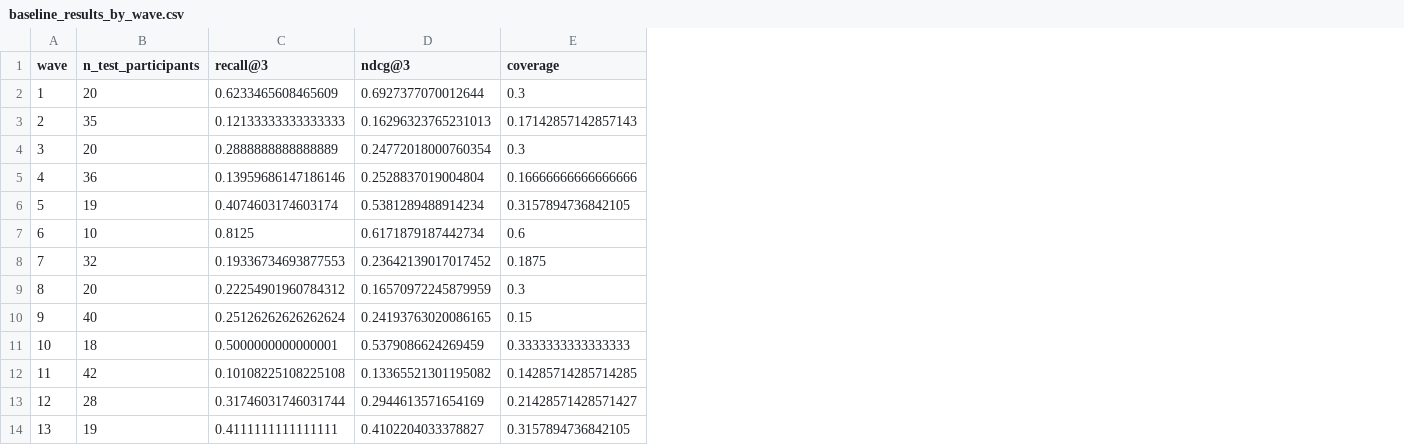
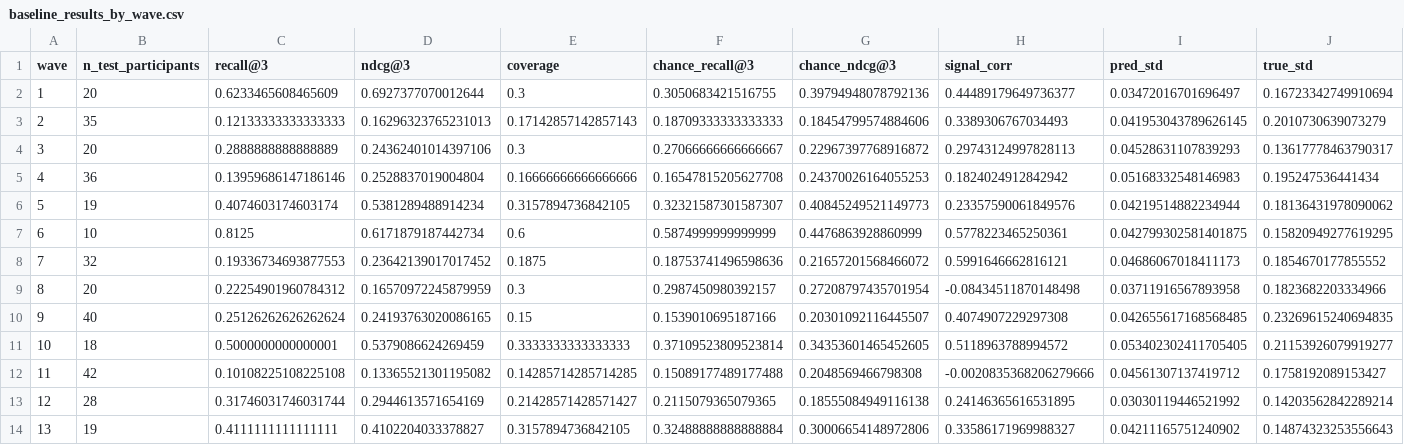
Before and after one commit to lerenardrouxx/speed_dating_experiment, a CSV file: baseline_results_by_wave.csv, drawn as a sheet; only a part is shown; the diff names each change by its address in the sheet, - before the commit and + after, or states it on an @@ line.

Commit message:
Strengthen baseline evaluation: chance-level comparison, signal diagnostic, significance test
Three additions after reviewing my own first pass:

1. Randomized tie-breaking: predicted desirability turns out to be heavily
   compressed (see below), so ties in score are common. Candidates are now
   shuffled per-decider before sorting, so ties break randomly and
   reproducibly instead of by whatever order rows happen to sit in.

2. Chance-level comparison: added a random-ranking Recall@3/NDCG@3 baseline
   (averaged over 50 shuffles per fold) so "beats chance" is a demonstrated
   number, not an assumption. It also turned out to matter: the model only
   modestly beats chance (0.350 vs 0.278 recall@3, 0.348 vs 0.279 ndcg@3),
   though a paired test across the 21 folds shows the gap is real
   (paired t-test p=0.012 and p=0.009; wilcoxon p=0.022 and p=0.008).

3. Signal diagnostic: correlation between predicted and true (Wilson)
   desirability on held-out waves is only ~0.27 on average, and the
   predicted scores are compressed to about a quarter of the true spread
   (std ratio ~0.25). The model is playing it safe rather than confidently
   differentiating people, which is consistent with the EDA's own finding
   that admissible pre-date features correlate weakly with outcomes
   (|r| ~ 0.067 at best). This is computed transductively within each
   held-out wave for diagnostic purposes only -- never used to build the
   ranking, so it isn't leakage into the baseline itself.

Also documented explicitly that the RandomForest hyperparameters are fixed
by convention, not tuned -- tuning a baseline against the eval metric would
make it a hidden second method rather than a fair, simple reference point.

```diff
--- a/baseline_results_by_wave.csv
+++ b/baseline_results_by_wave.csv
+column F (chance_recall@3), rows 2-14: 0.3050683421516755 | 0.18709333333333333 | 0.27066666666666667 | 0.16547815205627708 | 0.32321587301587307 | 0.5874999999999999 | 0.18753741496598636 | 0.2987450980392157 | 0.1539010695187166 | 0.37109523809523814 | 0.15089177489177488 | 0.2115079365079365 | 0.32488888888888884
+column G (chance_ndcg@3), rows 2-14: 0.39794948078792136 | 0.18454799574884606 | 0.22967397768916872 | 0.24370026164055253 | 0.40845249521149773 | 0.4476863928860999 | 0.21657201568466072 | 0.27208797435701954 | 0.20301092116445507 | 0.34353601465452605 | 0.2048569466798308 | 0.18555084949116138 | 0.30006654148972806
+column H (signal_corr), rows 2-14: 0.44489179649736377 | 0.3389306767034493 | 0.29743124997828113 | 0.1824024912842942 | 0.23357590061849576 | 0.5778223465250361 | 0.5991646662816121 | -0.08434511870148498 | 0.4074907229297308 | 0.5118963788994572 | -0.0020835368206279666 | 0.24146365616531895 | 0.33586171969988327
+column I (pred_std), rows 2-14: 0.03472016701696497 | 0.041953043789626145 | 0.04528631107839293 | 0.05168332548146983 | 0.04219514882234944 | 0.042799302581401875 | 0.04686067018411173 | 0.03711916567893958 | 0.042655617168568485 | 0.053402302411705405 | 0.04561307137419712 | 0.03030119446521992 | 0.04211165751240902
+column J (true_std), rows 2-14: 0.16723342749910694 | 0.2010730639073279 | 0.13617778463790317 | 0.195247536441434 | 0.18136431978090062 | 0.15820949277619295 | 0.1854670177855552 | 0.1823682203334966 | 0.23269615240694835 | 0.21153926079919277 | 0.1758192089153427 | 0.14203562842289214 | 0.14874323253556643
-D4 (ndcg@3): 0.24772018000760354
+D4 (ndcg@3): 0.24362401014397106
```
Also changed, not shown: 1 other file.
